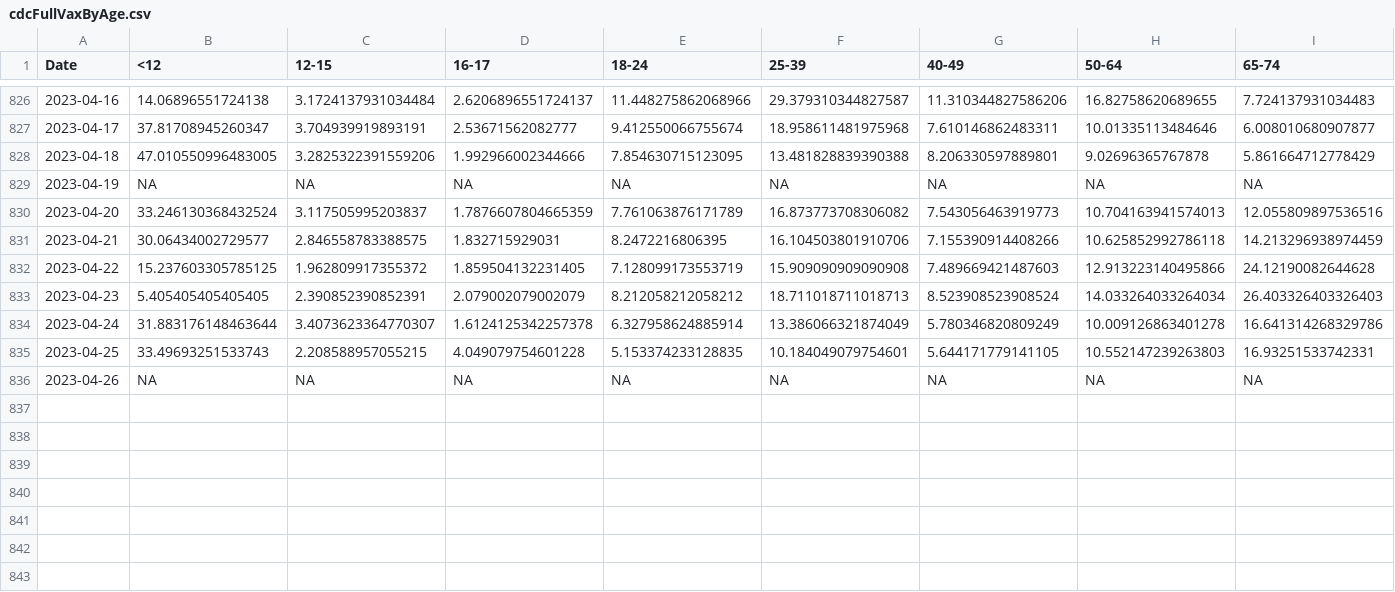
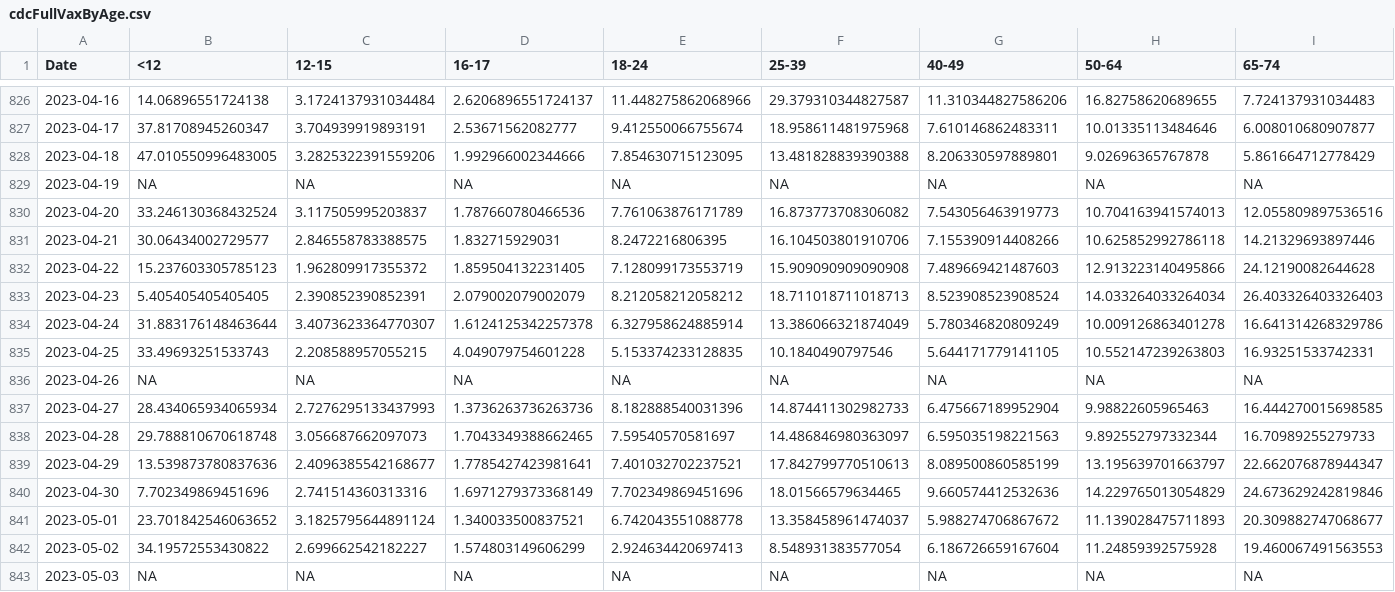
Before and after one commit to Dotdash-Data-Journalism/2021_2022_VWH_covid_vaccine_tracker, a CSV file: chartData/cdcFullVaxByAge.csv, drawn as a sheet; only a part is shown, gaps mark what is left out; rows hold the shown columns only; the diff names each change by its address in the sheet, - before the commit and + after, or states it on an @@ line.

```diff
--- a/chartData/cdcFullVaxByAge.csv
+++ b/chartData/cdcFullVaxByAge.csv
-D830 (16-17): 1.7876607804665359
+D830 (16-17): 1.787660780466536
-I831 (65-74): 14.213296938974459
+I831 (65-74): 14.21329693897446
-B832 (<12): 15.237603305785125
+B832 (<12): 15.237603305785123
-F835 (25-39): 10.184049079754601
+F835 (25-39): 10.1840490797546
+row 837: 2023-04-27 | 28.434065934065934 | 2.7276295133437993 | 1.3736263736263736 | 8.182888540031396 | 14.874411302982733 | 6.475667189952904 | 9.98822605965463 | 16.444270015698585
+row 838: 2023-04-28 | 29.788810670618748 | 3.056687662097073 | 1.7043349388662465 | 7.59540570581697 | 14.486846980363097 | 6.595035198221563 | 9.892552797332344 | 16.70989255279733
+row 839: 2023-04-29 | 13.539873780837636 | 2.4096385542168677 | 1.7785427423981641 | 7.401032702237521 | 17.842799770510613 | 8.089500860585199 | 13.195639701663797 | 22.662076878944347
+row 840: 2023-04-30 | 7.702349869451696 | 2.741514360313316 | 1.6971279373368149 | 7.702349869451696 | 18.01566579634465 | 9.660574412532636 | 14.229765013054829 | 24.673629242819846
+row 841: 2023-05-01 | 23.701842546063652 | 3.1825795644891124 | 1.340033500837521 | 6.742043551088778 | 13.358458961474037 | 5.988274706867672 | 11.139028475711893 | 20.309882747068677
+row 842: 2023-05-02 | 34.19572553430822 | 2.699662542182227 | 1.574803149606299 | 2.924634420697413 | 8.548931383577054 | 6.186726659167604 | 11.24859392575928 | 19.460067491563553
+row 843: 2023-05-03 | NA | NA | NA | NA | NA | NA | NA | NA
```
Also changed, not shown: chartData/areWeThereYet.csv, chartData/boosterMap.csv, 4 other files.
